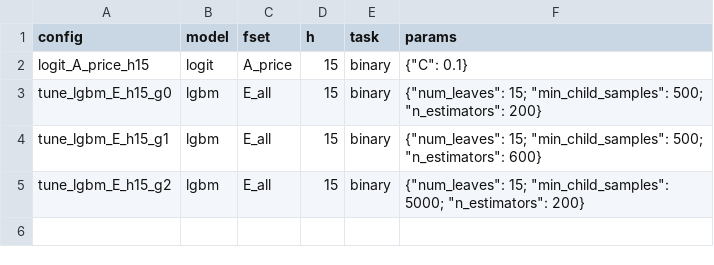
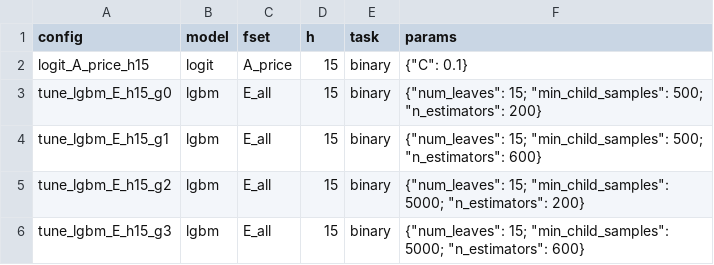
Before and after one commit to kudratikhoda12-design/KK, a CSV file: reports/tables/experiment_registry.csv, drawn as a sheet.

```diff
--- a/reports/tables/experiment_registry.csv
+++ b/reports/tables/experiment_registry.csv
@@ -5 +5,2 @@ tune_lgbm_E_h15_g1,lgbm,E_all,15,binary,{"num_leaves": 15; "min_child_samples":
 tune_lgbm_E_h15_g2,lgbm,E_all,15,binary,{"num_leaves": 15; "min_child_samples": 5000; "n_estimators": 200}
+tune_lgbm_E_h15_g3,lgbm,E_all,15,binary,{"num_leaves": 15; "min_child_samples": 5000; "n_estimators": 600}
```
Also changed, not shown: 1 other file.
